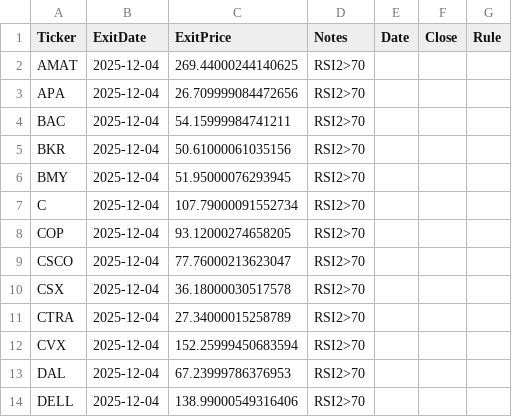
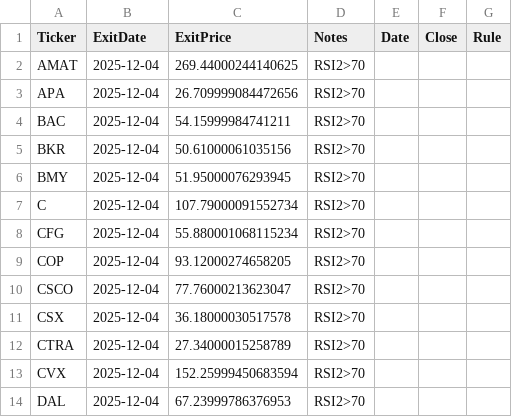
Before and after one commit to mpincus/swing-systems, a CSV file: outputs/rsi2_us/exits_2025-12-04.csv, drawn as a sheet; only a part is shown; the shorter side is filled out with more unchanged rows; the diff names each change by its address in the sheet, - before the commit and + after, or states it on an @@ line.

```diff
--- a/outputs/rsi2_us/exits_2025-12-04.csv
+++ b/outputs/rsi2_us/exits_2025-12-04.csv
+row 8: CFG | 2025-12-04 | 55.880001068115234 | RSI2>70
```
Also changed, not shown: outputs/rsi2_us/open_positions_2025-12-04.csv, 2 other files.
